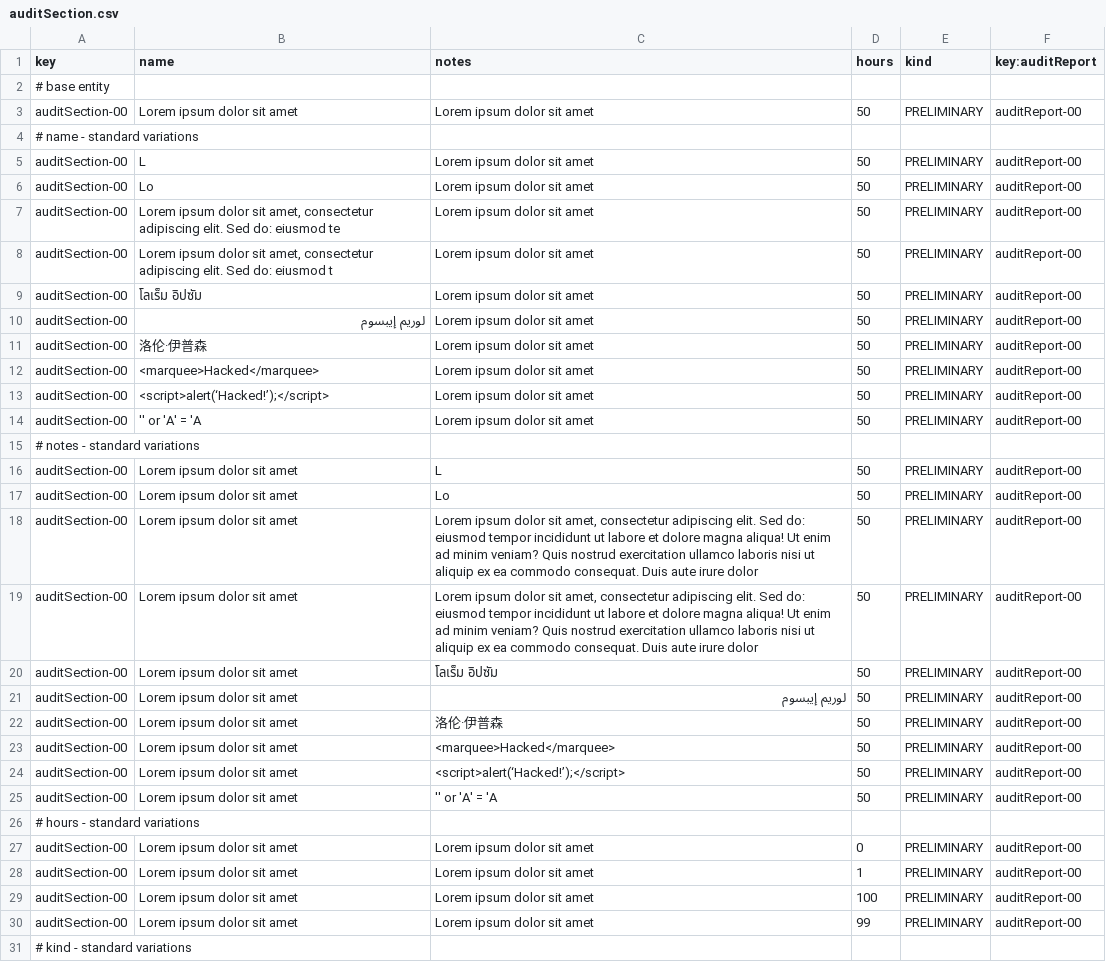
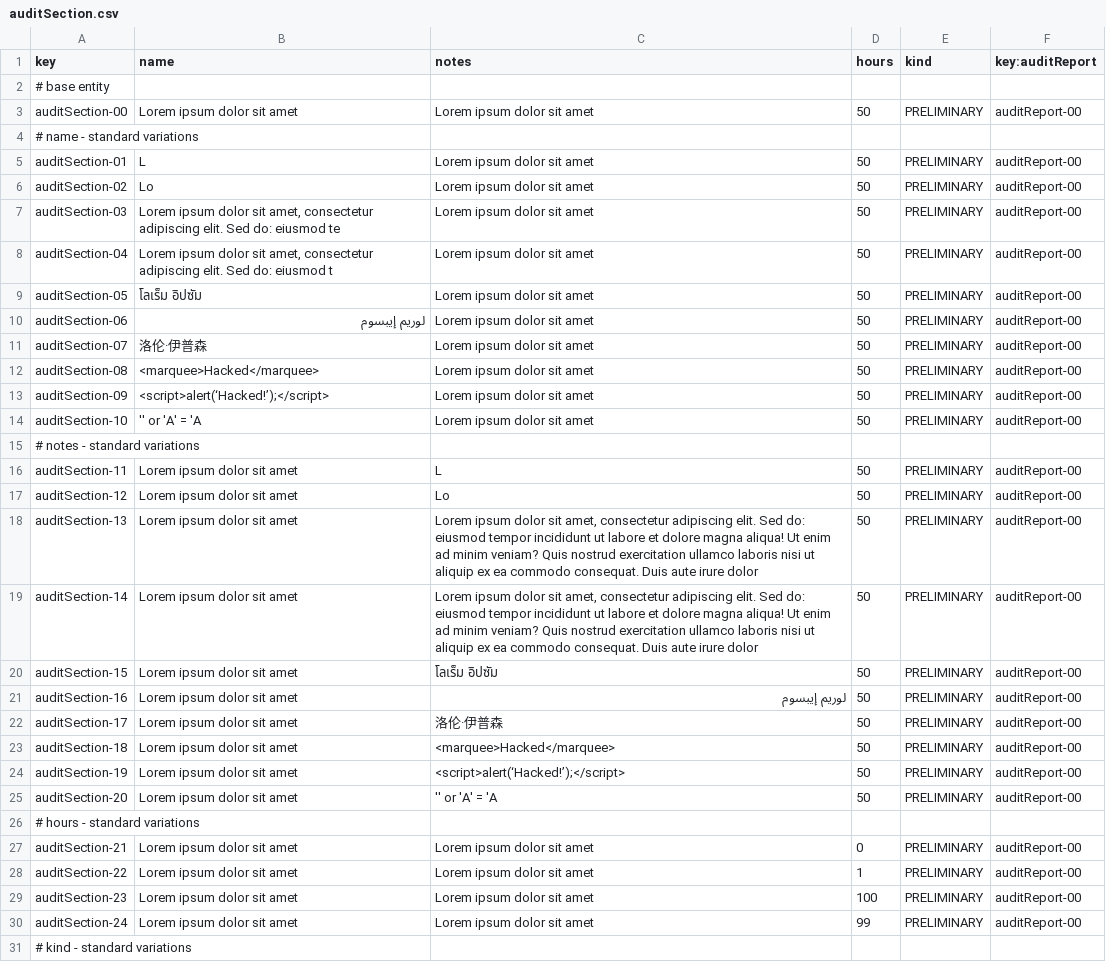
Before and after one commit to jesrammar/Acme-Starters-B, a CSV file: src/main/resources/WEB-INF/data/sample/batch-01/auditSection.csv, drawn as a sheet; only a part is shown; the diff covers the shown part only.

```diff
--- a/src/main/resources/WEB-INF/data/sample/batch-01/auditSection.csv
+++ b/src/main/resources/WEB-INF/data/sample/batch-01/auditSection.csv
@@ -4,28 +4,28 @@ auditSection-00,Lorem ipsum dolor sit amet,Lorem ipsum dolor sit amet,50,PRELIMI
 # name - standard variations
-auditSection-00,L,Lorem ipsum dolor sit amet,50,PRELIMINARY,auditReport-00
-auditSection-00,Lo,Lorem ipsum dolor sit amet,50,PRELIMINARY,auditReport-00
-auditSection-00,"Lorem ipsum dolor sit amet, consectetur adipiscing elit. Sed do: eiusmod te",Lorem ipsum dolor sit amet,50,PRELIMINARY,auditReport-00
-auditSection-00,"Lorem ipsum dolor sit amet, consectetur adipiscing elit. Sed do: eiusmod t",Lorem ipsum dolor sit amet,50,PRELIMINARY,auditReport-00
-auditSection-00,โลเร็ม อิปซัม,Lorem ipsum dolor sit amet,50,PRELIMINARY,auditReport-00
-auditSection-00,لوريم إيبسوم,Lorem ipsum dolor sit amet,50,PRELIMINARY,auditReport-00
-auditSection-00,洛伦·伊普森,Lorem ipsum dolor sit amet,50,PRELIMINARY,auditReport-00
-auditSection-00,<marquee>Hacked</marquee>,Lorem ipsum dolor sit amet,50,PRELIMINARY,auditReport-00
-auditSection-00,<script>alert(‘Hacked!’);</script>,Lorem ipsum dolor sit amet,50,PRELIMINARY,auditReport-00
-auditSection-00,'' or 'A' = 'A,Lorem ipsum dolor sit amet,50,PRELIMINARY,auditReport-00
+auditSection-01,L,Lorem ipsum dolor sit amet,50,PRELIMINARY,auditReport-00
+auditSection-02,Lo,Lorem ipsum dolor sit amet,50,PRELIMINARY,auditReport-00
+auditSection-03,"Lorem ipsum dolor sit amet, consectetur adipiscing elit. Sed do: eiusmod te",Lorem ipsum dolor sit amet,50,PRELIMINARY,auditReport-00
+auditSection-04,"Lorem ipsum dolor sit amet, consectetur adipiscing elit. Sed do: eiusmod t",Lorem ipsum dolor sit amet,50,PRELIMINARY,auditReport-00
+auditSection-05,โลเร็ม อิปซัม,Lorem ipsum dolor sit amet,50,PRELIMINARY,auditReport-00
+auditSection-06,لوريم إيبسوم,Lorem ipsum dolor sit amet,50,PRELIMINARY,auditReport-00
+auditSection-07,洛伦·伊普森,Lorem ipsum dolor sit amet,50,PRELIMINARY,auditReport-00
+auditSection-08,<marquee>Hacked</marquee>,Lorem ipsum dolor sit amet,50,PRELIMINARY,auditReport-00
+auditSection-09,<script>alert(‘Hacked!’);</script>,Lorem ipsum dolor sit amet,50,PRELIMINARY,auditReport-00
+auditSection-10,'' or 'A' = 'A,Lorem ipsum dolor sit amet,50,PRELIMINARY,auditReport-00
 # notes - standard variations
-auditSection-00,Lorem ipsum dolor sit amet,L,50,PRELIMINARY,auditReport-00
-auditSection-00,Lorem ipsum dolor sit amet,Lo,50,PRELIMINARY,auditReport-00
-auditSection-00,Lorem ipsum dolor sit amet,"Lorem ipsum dolor sit amet, consectetur adipiscing elit. Sed do: eiusmod tempor incididunt ut labore et dolore magna aliqua! Ut enim ad minim veniam? Quis nostrud exercitation ullamco laboris nisi ut aliquip ex ea commodo consequat. Duis aute irure dolor ",50,PRELIMINARY,auditReport-00
-auditSection-00,Lorem ipsum dolor sit amet,"Lorem ipsum dolor sit amet, consectetur adipiscing elit. Sed do: eiusmod tempor incididunt ut labore et dolore magna aliqua! Ut enim ad minim veniam? Quis nostrud exercitation ullamco laboris nisi ut aliquip ex ea commodo consequat. Duis aute irure dolor",50,PRELIMINARY,auditReport-00
-auditSection-00,Lorem ipsum dolor sit amet,โลเร็ม อิปซัม,50,PRELIMINARY,auditReport-00
-auditSection-00,Lorem ipsum dolor sit amet,لوريم إيبسوم,50,PRELIMINARY,auditReport-00
-auditSection-00,Lorem ipsum dolor sit amet,洛伦·伊普森,50,PRELIMINARY,auditReport-00
-auditSection-00,Lorem ipsum dolor sit amet,<marquee>Hacked</marquee>,50,PRELIMINARY,auditReport-00
-auditSection-00,Lorem ipsum dolor sit amet,<script>alert(‘Hacked!’);</script>,50,PRELIMINARY,auditReport-00
-auditSection-00,Lorem ipsum dolor sit amet,'' or 'A' = 'A,50,PRELIMINARY,auditReport-00
+auditSection-11,Lorem ipsum dolor sit amet,L,50,PRELIMINARY,auditReport-00
+auditSection-12,Lorem ipsum dolor sit amet,Lo,50,PRELIMINARY,auditReport-00
+auditSection-13,Lorem ipsum dolor sit amet,"Lorem ipsum dolor sit amet, consectetur adipiscing elit. Sed do: eiusmod tempor incididunt ut labore et dolore magna aliqua! Ut enim ad minim veniam? Quis nostrud exercitation ullamco laboris nisi ut aliquip ex ea commodo consequat. Duis aute irure dolor ",50,PRELIMINARY,auditReport-00
+auditSection-14,Lorem ipsum dolor sit amet,"Lorem ipsum dolor sit amet, consectetur adipiscing elit. Sed do: eiusmod tempor incididunt ut labore et dolore magna aliqua! Ut enim ad minim veniam? Quis nostrud exercitation ullamco laboris nisi ut aliquip ex ea commodo consequat. Duis aute irure dolor",50,PRELIMINARY,auditReport-00
+auditSection-15,Lorem ipsum dolor sit amet,โลเร็ม อิปซัม,50,PRELIMINARY,auditReport-00
+auditSection-16,Lorem ipsum dolor sit amet,لوريم إيبسوم,50,PRELIMINARY,auditReport-00
+auditSection-17,Lorem ipsum dolor sit amet,洛伦·伊普森,50,PRELIMINARY,auditReport-00
+auditSection-18,Lorem ipsum dolor sit amet,<marquee>Hacked</marquee>,50,PRELIMINARY,auditReport-00
+auditSection-19,Lorem ipsum dolor sit amet,<script>alert(‘Hacked!’);</script>,50,PRELIMINARY,auditReport-00
+auditSection-20,Lorem ipsum dolor sit amet,'' or 'A' = 'A,50,PRELIMINARY,auditReport-00
 # hours - standard variations
-auditSection-00,Lorem ipsum dolor sit amet,Lorem ipsum dolor sit amet,0,PRELIMINARY,auditReport-00
-auditSection-00,Lorem ipsum dolor sit amet,Lorem ipsum dolor sit amet,1,PRELIMINARY,auditReport-00
-auditSection-00,Lorem ipsum dolor sit amet,Lorem ipsum dolor sit amet,100,PRELIMINARY,auditReport-00
-auditSection-00,Lorem ipsum dolor sit amet,Lorem ipsum dolor sit amet,99,PRELIMINARY,auditReport-00
+auditSection-21,Lorem ipsum dolor sit amet,Lorem ipsum dolor sit amet,0,PRELIMINARY,auditReport-00
+auditSection-22,Lorem ipsum dolor sit amet,Lorem ipsum dolor sit amet,1,PRELIMINARY,auditReport-00
+auditSection-23,Lorem ipsum dolor sit amet,Lorem ipsum dolor sit amet,100,PRELIMINARY,auditReport-00
+auditSection-24,Lorem ipsum dolor sit amet,Lorem ipsum dolor sit amet,99,PRELIMINARY,auditReport-00
 # kind - standard variations
```
Also changed, not shown: 2 edited cells elsewhere in this file, src/main/resources/WEB-INF/data/sample/batch-01/auditReport.csv, src/main/resources/WEB-INF/data/sample/batch-01/auditor.csv, 11 other files.
